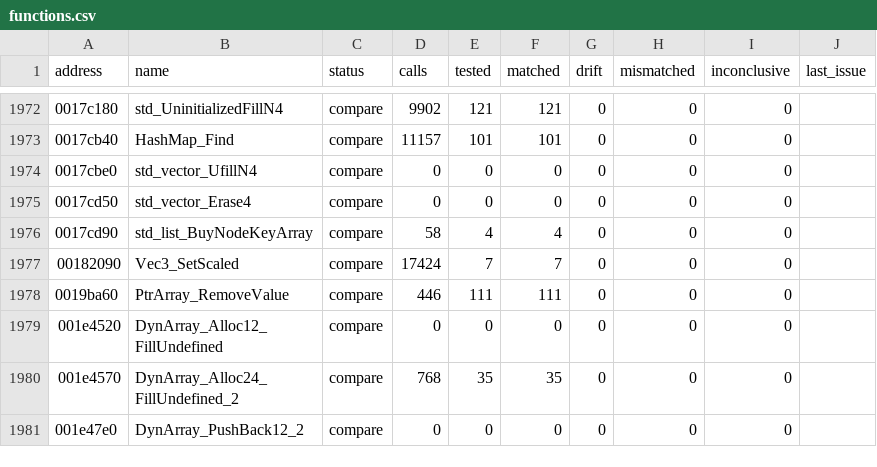
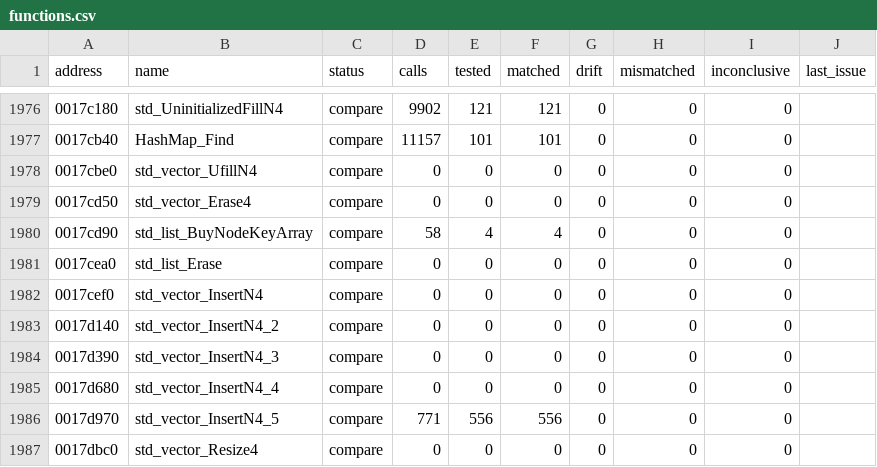
Before and after one commit to SmokeDoggy044/CoD2-BRO-Native-Loader, a CSV file: tools/data/functions.csv, drawn as a sheet; only a part is shown, gaps mark what is left out; the shorter side is filled out with more unchanged rows; the diff covers the shown part only; the diff names each change by its address in the sheet, - before the commit and + after, or states it on an @@ line.

```diff
--- a/tools/data/functions.csv
+++ b/tools/data/functions.csv
+row 1981: 0017cea0 | std_list_Erase | compare | 0 | 0 | 0 | 0 | 0 | 0
+row 1982: 0017cef0 | std_vector_InsertN4 | compare | 0 | 0 | 0 | 0 | 0 | 0
+row 1983: 0017d140 | std_vector_InsertN4_2 | compare | 0 | 0 | 0 | 0 | 0 | 0
+row 1984: 0017d390 | std_vector_InsertN4_3 | compare | 0 | 0 | 0 | 0 | 0 | 0
+row 1985: 0017d680 | std_vector_InsertN4_4 | compare | 0 | 0 | 0 | 0 | 0 | 0
+row 1986: 0017d970 | std_vector_InsertN4_5 | compare | 771 | 556 | 556 | 0 | 0 | 0
+row 1987: 0017dbc0 | std_vector_Resize4 | compare | 0 | 0 | 0 | 0 | 0 | 0
```
Also changed, not shown: 13 added rows and 18 edited cells elsewhere in this file, 1 other file.
